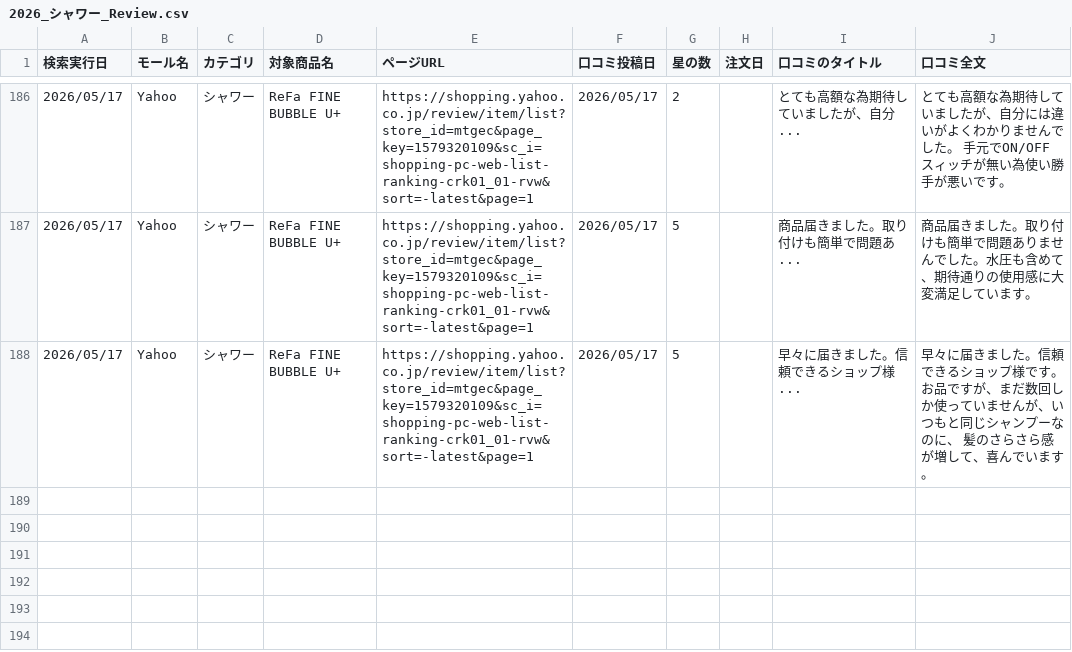
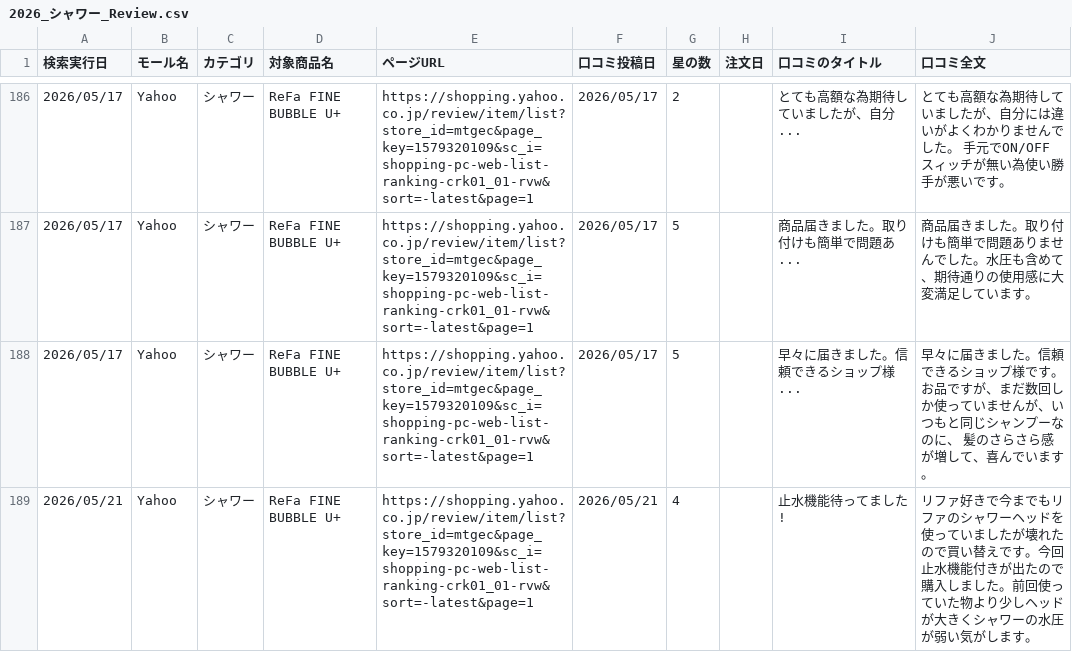
Before and after one commit to Beautech-1G/Review_scraper, a CSV file: review_csv/2026_シャワー_Review.csv, drawn as a sheet; only a part is shown, gaps mark what is left out; the diff names each change by its address in the sheet, - before the commit and + after, or states it on an @@ line.

```diff
--- a/review_csv/2026_シャワー_Review.csv
+++ b/review_csv/2026_シャワー_Review.csv
+row 189: 2026/05/21 | Yahoo | シャワー | ReFa FINE BUBBLE U+ | https://shopping.yahoo.co.jp/review/item/list?store_id=mtgec&page_key=1579320109&sc_i=shopping-pc-web-list-ranking-crk01_01-rvw&sort=-latest&page=1 | 2026/05/21 | 4 |  | 止水機能待ってました! | リファ好きで今までもリファのシャワーヘッドを使っていましたが壊れたので買い替えです。今回止水機能付きが出たので購入しました。前回使っていた物より少しヘッドが大きくシャワーの水圧が弱い気がします。
```
